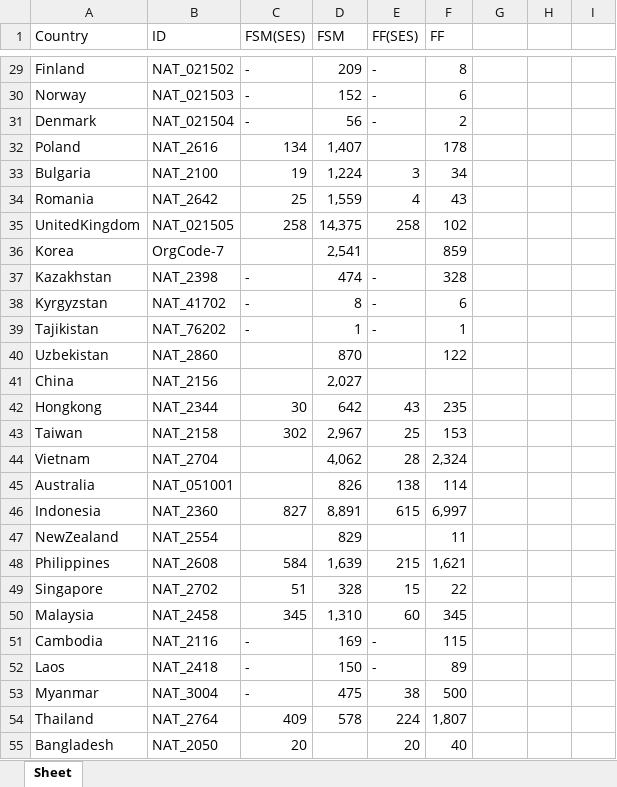
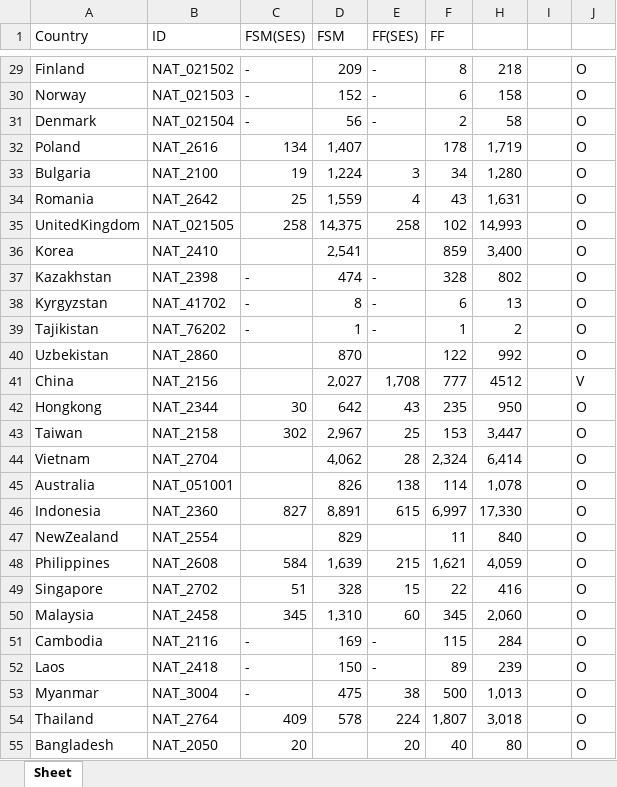
Before and after one commit to jaerinjaerin/S-Certification-Gamification, an Excel workbook: upload_seed_data/data/domain_goal/domain_target.xlsx, sheet Sheet, drawn as a sheet; only a part is shown, gaps mark what is left out; values as stored, in another font and other column widths than the file's, no cell formats; addresses are those after the commit; the diff covers the shown part only; the diff names each change by its address in the sheet, - before the commit and + after, or states it on an @@ line.

```diff
--- a/upload_seed_data/data/domain_goal/domain_target.xlsx (sheet Sheet)
+++ b/upload_seed_data/data/domain_goal/domain_target.xlsx (sheet Sheet)
-H29: (empty)
+H29: 218
-J29:J40: (empty)
+J29:J40: O
-H30: (empty)
+H30: 158
-H31: (empty)
+H31: 58
-H32: (empty)
+H32: 1,719
-H33: (empty)
+H33: 1,280
-H34: (empty)
+H34: 1,631
-H35: (empty)
+H35: 14,993
-B36 (ID): OrgCode-7
+B36 (ID): NAT_2410
-H36: (empty)
+H36: 3,400
-H37: (empty)
+H37: 802
-H38: (empty)
+H38: 13
-H39: (empty)
+H39: 2
-H40: (empty)
+H40: 992
-E41 (FF(SES)): (empty)
+E41 (FF(SES)): 1,708
-F41 (FF): (empty)
+F41 (FF): 777
-H41: (empty)
+H41: 4512
-J41: (empty)
+J41: V
-H42: (empty)
+H42: 950
-J42:J55: (empty)
+J42:J55: O
-H43: (empty)
+H43: 3,447
-H44: (empty)
+H44: 6,414
-H45: (empty)
+H45: 1,078
-H46: (empty)
+H46: 17,330
-H47: (empty)
+H47: 840
-H48: (empty)
+H48: 4,059
-H49: (empty)
+H49: 416
-H50: (empty)
+H50: 2,060
-H51: (empty)
+H51: 284
-H52: (empty)
+H52: 239
-H53: (empty)
+H53: 1,013
-H54: (empty)
+H54: 3,018
-H55: (empty)
+H55: 80
```
Also changed, not shown: 1 added row and 141 edited cells elsewhere in this sheet, cell formats, 2 other files.
